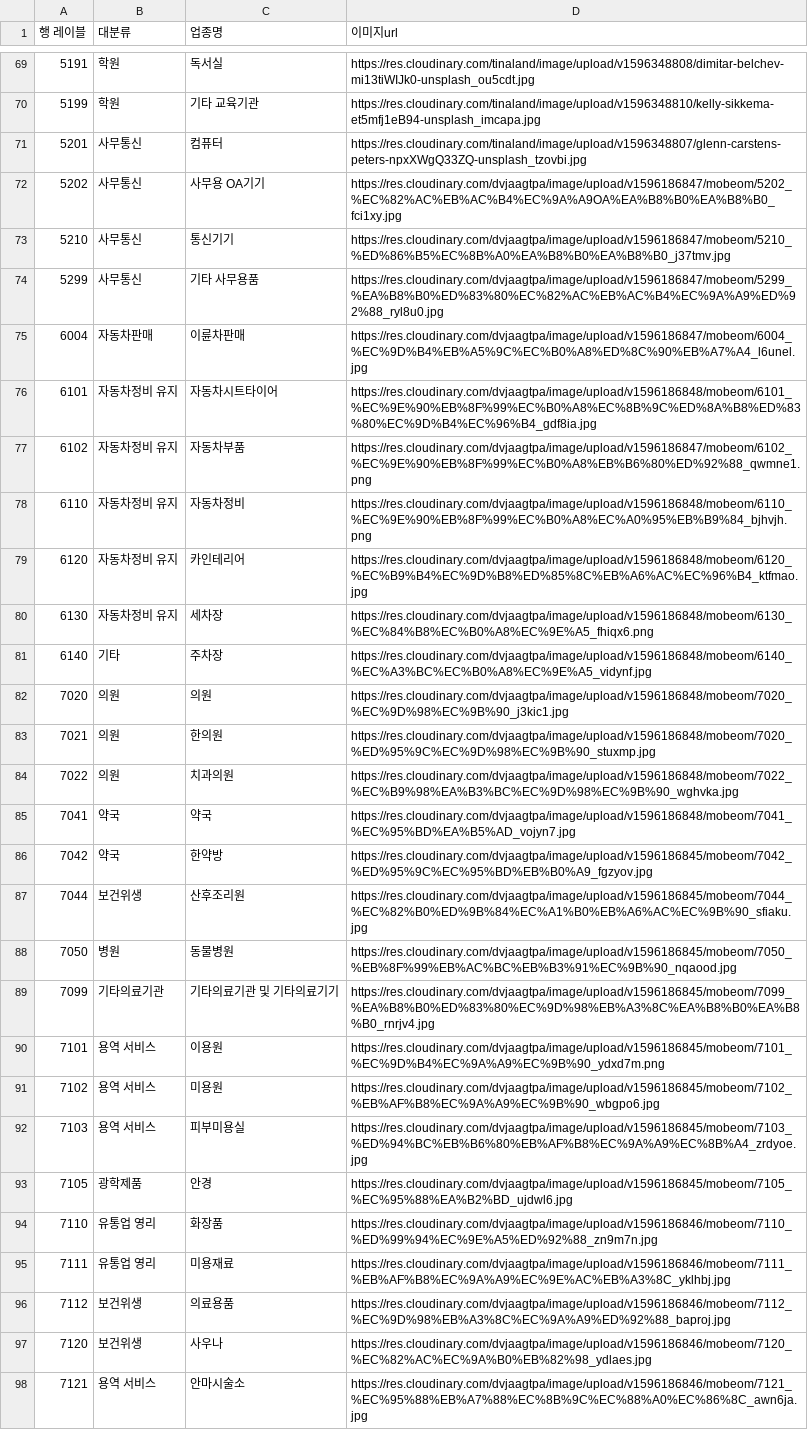
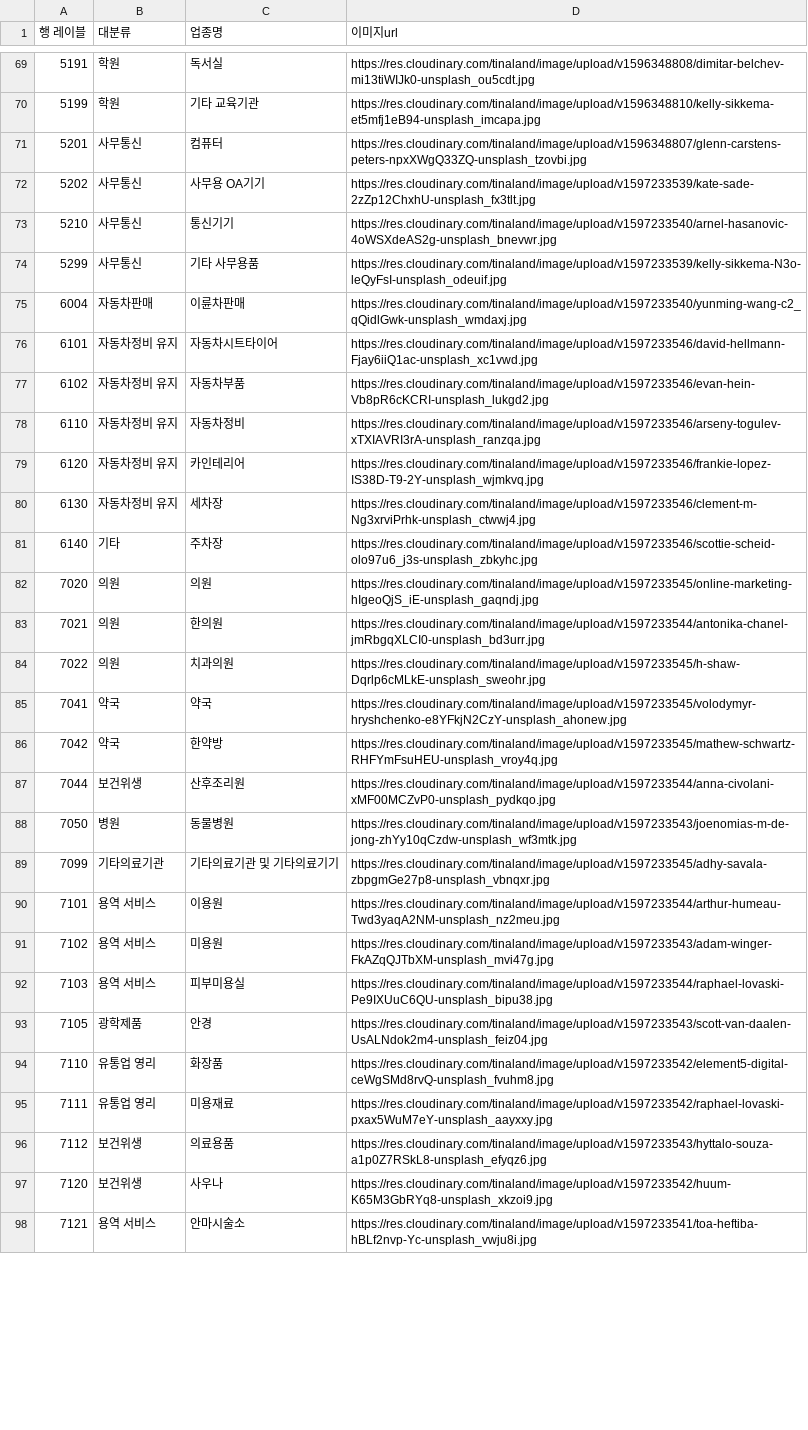
Before and after one commit to hoki0713/TeamProject_server, a CSV file: src/main/resources/csv/industry.csv, drawn as a sheet; only a part is shown, gaps mark what is left out; the diff covers the shown part only; the diff names each change by its address in the sheet, - before the commit and + after, or states it on an @@ line.

```diff
--- a/src/main/resources/csv/industry.csv
+++ b/src/main/resources/csv/industry.csv
-D72 (이미지url): https://res.cloudinary.com/dvjaagtpa/image/upload/v1596186847/mobeom/5202_%EC%82%AC%EB%AC%B4%EC%9A%A9OA%EA%B8%B0%EA%B8%B0_fci1xy.jpg
+D72 (이미지url): https://res.cloudinary.com/tinaland/image/upload/v1597233539/kate-sade-2zZp12ChxhU-unsplash_fx3tlt.jpg
-D73 (이미지url): https://res.cloudinary.com/dvjaagtpa/image/upload/v1596186847/mobeom/5210_%ED%86%B5%EC%8B%A0%EA%B8%B0%EA%B8%B0_j37tmv.jpg
+D73 (이미지url): https://res.cloudinary.com/tinaland/image/upload/v1597233540/arnel-hasanovic-4oWSXdeAS2g-unsplash_bnevwr.jpg
-D74 (이미지url): https://res.cloudinary.com/dvjaagtpa/image/upload/v1596186847/mobeom/5299_%EA%B8%B0%ED%83%80%EC%82%AC%EB%AC%B4%EC%9A%A9%ED%92%88_ryl8u0.jpg
+D74 (이미지url): https://res.cloudinary.com/tinaland/image/upload/v1597233539/kelly-sikkema-N3o-leQyFsI-unsplash_odeuif.jpg
-D75 (이미지url): https://res.cloudinary.com/dvjaagtpa/image/upload/v1596186847/mobeom/6004_%EC%9D%B4%EB%A5%9C%EC%B0%A8%ED%8C%90%EB%A7%A4_l6unel.jpg
+D75 (이미지url): https://res.cloudinary.com/tinaland/image/upload/v1597233540/yunming-wang-c2_qQidlGwk-unsplash_wmdaxj.jpg
-D76 (이미지url): https://res.cloudinary.com/dvjaagtpa/image/upload/v1596186848/mobeom/6101_%EC%9E%90%EB%8F%99%EC%B0%A8%EC%8B%9C%ED%8A%B8%ED%83%80%EC%9D%B4%EC%96%B4_gdf8ia.jpg
+D76 (이미지url): https://res.cloudinary.com/tinaland/image/upload/v1597233546/david-hellmann-Fjay6iiQ1ac-unsplash_xc1vwd.jpg
-D77 (이미지url): https://res.cloudinary.com/dvjaagtpa/image/upload/v1596186847/mobeom/6102_%EC%9E%90%EB%8F%99%EC%B0%A8%EB%B6%80%ED%92%88_qwmne1.png
+D77 (이미지url): https://res.cloudinary.com/tinaland/image/upload/v1597233546/evan-hein-Vb8pR6cKCRI-unsplash_lukgd2.jpg
-D78 (이미지url): https://res.cloudinary.com/dvjaagtpa/image/upload/v1596186848/mobeom/6110_%EC%9E%90%EB%8F%99%EC%B0%A8%EC%A0%95%EB%B9%84_bjhvjh.png
+D78 (이미지url): https://res.cloudinary.com/tinaland/image/upload/v1597233546/arseny-togulev-xTXIAVRI3rA-unsplash_ranzqa.jpg
-D79 (이미지url): https://res.cloudinary.com/dvjaagtpa/image/upload/v1596186848/mobeom/6120_%EC%B9%B4%EC%9D%B8%ED%85%8C%EB%A6%AC%EC%96%B4_ktfmao.jpg
+D79 (이미지url): https://res.cloudinary.com/tinaland/image/upload/v1597233546/frankie-lopez-IS38D-T9-2Y-unsplash_wjmkvq.jpg
-D80 (이미지url): https://res.cloudinary.com/dvjaagtpa/image/upload/v1596186848/mobeom/6130_%EC%84%B8%EC%B0%A8%EC%9E%A5_fhiqx6.png
+D80 (이미지url): https://res.cloudinary.com/tinaland/image/upload/v1597233546/clement-m-Ng3xrviPrhk-unsplash_ctwwj4.jpg
-D81 (이미지url): https://res.cloudinary.com/dvjaagtpa/image/upload/v1596186848/mobeom/6140_%EC%A3%BC%EC%B0%A8%EC%9E%A5_vidynf.jpg
+D81 (이미지url): https://res.cloudinary.com/tinaland/image/upload/v1597233546/scottie-scheid-olo97u6_j3s-unsplash_zbkyhc.jpg
-D82 (이미지url): https://res.cloudinary.com/dvjaagtpa/image/upload/v1596186848/mobeom/7020_%EC%9D%98%EC%9B%90_j3kic1.jpg
+D82 (이미지url): https://res.cloudinary.com/tinaland/image/upload/v1597233545/online-marketing-hIgeoQjS_iE-unsplash_gaqndj.jpg
-D83 (이미지url): https://res.cloudinary.com/dvjaagtpa/image/upload/v1596186848/mobeom/7020_%ED%95%9C%EC%9D%98%EC%9B%90_stuxmp.jpg
+D83 (이미지url): https://res.cloudinary.com/tinaland/image/upload/v1597233544/antonika-chanel-jmRbgqXLCI0-unsplash_bd3urr.jpg
-D84 (이미지url): https://res.cloudinary.com/dvjaagtpa/image/upload/v1596186848/mobeom/7022_%EC%B9%98%EA%B3%BC%EC%9D%98%EC%9B%90_wghvka.jpg
+D84 (이미지url): https://res.cloudinary.com/tinaland/image/upload/v1597233545/h-shaw-Dqrlp6cMLkE-unsplash_sweohr.jpg
-D85 (이미지url): https://res.cloudinary.com/dvjaagtpa/image/upload/v1596186848/mobeom/7041_%EC%95%BD%EA%B5%AD_vojyn7.jpg
+D85 (이미지url): https://res.cloudinary.com/tinaland/image/upload/v1597233545/volodymyr-hryshchenko-e8YFkjN2CzY-unsplash_ahonew.jpg
-D86 (이미지url): https://res.cloudinary.com/dvjaagtpa/image/upload/v1596186845/mobeom/7042_%ED%95%9C%EC%95%BD%EB%B0%A9_fgzyov.jpg
+D86 (이미지url): https://res.cloudinary.com/tinaland/image/upload/v1597233545/mathew-schwartz-RHFYmFsuHEU-unsplash_vroy4q.jpg
-D87 (이미지url): https://res.cloudinary.com/dvjaagtpa/image/upload/v1596186845/mobeom/7044_%EC%82%B0%ED%9B%84%EC%A1%B0%EB%A6%AC%EC%9B%90_sfiaku.jpg
+D87 (이미지url): https://res.cloudinary.com/tinaland/image/upload/v1597233544/anna-civolani-xMF00MCZvP0-unsplash_pydkqo.jpg
-D88 (이미지url): https://res.cloudinary.com/dvjaagtpa/image/upload/v1596186845/mobeom/7050_%EB%8F%99%EB%AC%BC%EB%B3%91%EC%9B%90_nqaood.jpg
+D88 (이미지url): https://res.cloudinary.com/tinaland/image/upload/v1597233543/joenomias-m-de-jong-zhYy10qCzdw-unsplash_wf3mtk.jpg
-D89 (이미지url): https://res.cloudinary.com/dvjaagtpa/image/upload/v1596186845/mobeom/7099_%EA%B8%B0%ED%83%80%EC%9D%98%EB%A3%8C%EA%B8%B0%EA%B8%B0_rnrjv4.jpg
+D89 (이미지url): https://res.cloudinary.com/tinaland/image/upload/v1597233545/adhy-savala-zbpgmGe27p8-unsplash_vbnqxr.jpg
-D90 (이미지url): https://res.cloudinary.com/dvjaagtpa/image/upload/v1596186845/mobeom/7101_%EC%9D%B4%EC%9A%A9%EC%9B%90_ydxd7m.png
+D90 (이미지url): https://res.cloudinary.com/tinaland/image/upload/v1597233544/arthur-humeau-Twd3yaqA2NM-unsplash_nz2meu.jpg
-D91 (이미지url): https://res.cloudinary.com/dvjaagtpa/image/upload/v1596186845/mobeom/7102_%EB%AF%B8%EC%9A%A9%EC%9B%90_wbgpo6.jpg
+D91 (이미지url): https://res.cloudinary.com/tinaland/image/upload/v1597233543/adam-winger-FkAZqQJTbXM-unsplash_mvi47g.jpg
-D92 (이미지url): https://res.cloudinary.com/dvjaagtpa/image/upload/v1596186845/mobeom/7103_%ED%94%BC%EB%B6%80%EB%AF%B8%EC%9A%A9%EC%8B%A4_zrdyoe.jpg
+D92 (이미지url): https://res.cloudinary.com/tinaland/image/upload/v1597233544/raphael-lovaski-Pe9IXUuC6QU-unsplash_bipu38.jpg
-D93 (이미지url): https://res.cloudinary.com/dvjaagtpa/image/upload/v1596186845/mobeom/7105_%EC%95%88%EA%B2%BD_ujdwl6.jpg
+D93 (이미지url): https://res.cloudinary.com/tinaland/image/upload/v1597233543/scott-van-daalen-UsALNdok2m4-unsplash_feiz04.jpg
-D94 (이미지url): https://res.cloudinary.com/dvjaagtpa/image/upload/v1596186846/mobeom/7110_%ED%99%94%EC%9E%A5%ED%92%88_zn9m7n.jpg
+D94 (이미지url): https://res.cloudinary.com/tinaland/image/upload/v1597233542/element5-digital-ceWgSMd8rvQ-unsplash_fvuhm8.jpg
-D95 (이미지url): https://res.cloudinary.com/dvjaagtpa/image/upload/v1596186846/mobeom/7111_%EB%AF%B8%EC%9A%A9%EC%9E%AC%EB%A3%8C_yklhbj.jpg
+D95 (이미지url): https://res.cloudinary.com/tinaland/image/upload/v1597233542/raphael-lovaski-pxax5WuM7eY-unsplash_aayxxy.jpg
-D96 (이미지url): https://res.cloudinary.com/dvjaagtpa/image/upload/v1596186846/mobeom/7112_%EC%9D%98%EB%A3%8C%EC%9A%A9%ED%92%88_baproj.jpg
+D96 (이미지url): https://res.cloudinary.com/tinaland/image/upload/v1597233543/hyttalo-souza-a1p0Z7RSkL8-unsplash_efyqz6.jpg
-D97 (이미지url): https://res.cloudinary.com/dvjaagtpa/image/upload/v1596186846/mobeom/7120_%EC%82%AC%EC%9A%B0%EB%82%98_ydlaes.jpg
+D97 (이미지url): https://res.cloudinary.com/tinaland/image/upload/v1597233542/huum-K65M3GbRYq8-unsplash_xkzoi9.jpg
-D98 (이미지url): https://res.cloudinary.com/dvjaagtpa/image/upload/v1596186846/mobeom/7121_%EC%95%88%EB%A7%88%EC%8B%9C%EC%88%A0%EC%86%8C_awn6ja.jpg
+D98 (이미지url): https://res.cloudinary.com/tinaland/image/upload/v1597233541/toa-heftiba-hBLf2nvp-Yc-unsplash_vwju8i.jpg
```
Also changed, not shown: 9 edited cells elsewhere in this file, 5 other files.
